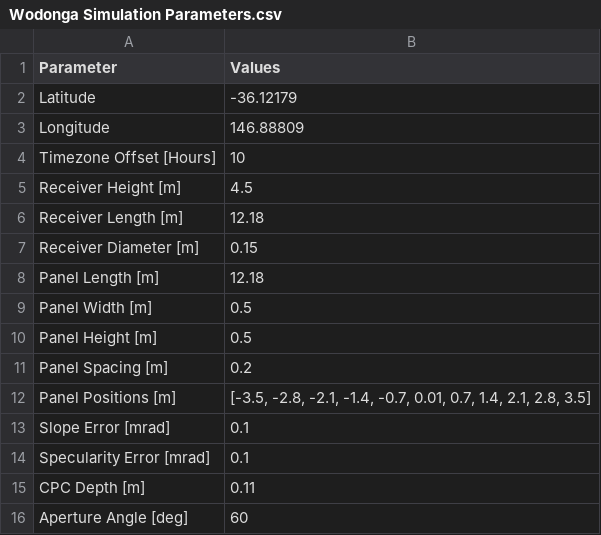
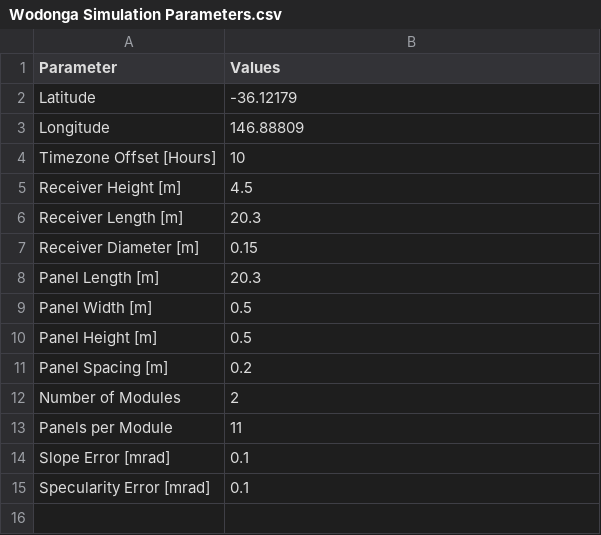
Before and after one commit to bibi848/Raytracing-w-Soiling, a CSV file: Wodonga Analysis/Wodonga Data/Wodonga Simulation Parameters.csv, drawn as a sheet.

```diff
--- a/Wodonga Analysis/Wodonga Data/Wodonga Simulation Parameters.csv
+++ b/Wodonga Analysis/Wodonga Data/Wodonga Simulation Parameters.csv
@@ -5,5 +5,5 @@ Timezone Offset [Hours],10
 Receiver Height [m],4.5
-Receiver Length [m],12.18
+Receiver Length [m],20.3
 Receiver Diameter [m],0.15
-Panel Length [m],12.18
+Panel Length [m],20.3
 Panel Width [m],0.5
@@ -11,6 +11,5 @@ Panel Height [m],0.5
 Panel Spacing [m],0.2
-Panel Positions [m],"[-3.5, -2.8, -2.1, -1.4, -0.7, 0.01, 0.7, 1.4, 2.1, 2.8, 3.5]"
+Number of Modules,2
+Panels per Module,11
 Slope Error [mrad],0.1
 Specularity Error [mrad],0.1
-CPC Depth [m],0.11
-Aperture Angle [deg],60
```
Also changed, not shown: CSV Files/Simulation Parameters.csv, 13 other files.
